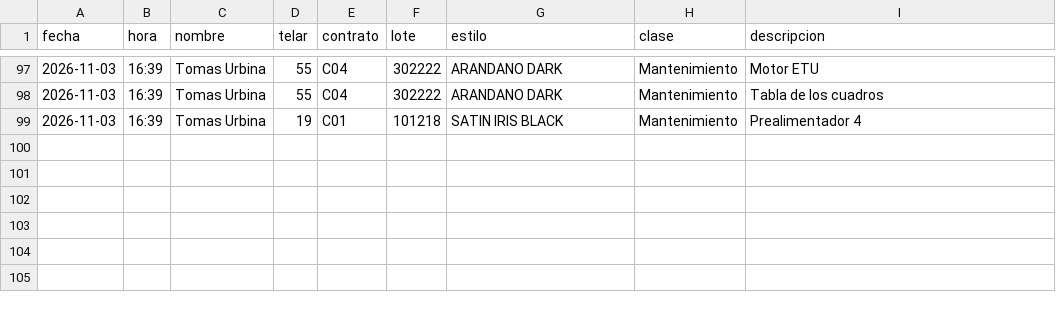
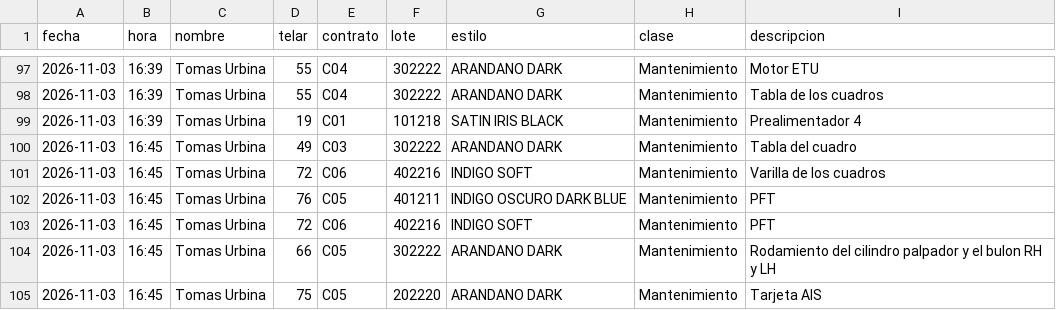
Before and after one commit to fherross3-ops/Jtx_EstilosSala97, a CSV file: aportes/historial.csv, drawn as a sheet; only a part is shown, gaps mark what is left out; the diff names each change by its address in the sheet, - before the commit and + after, or states it on an @@ line.

Commit message:
Aporte(s) 2026-11-03 16:45 · 6 línea(s)

```diff
--- a/aportes/historial.csv
+++ b/aportes/historial.csv
+row 100: 2026-11-03 | 16:45 | Tomas Urbina | 49 | C03 | 302222 | ARANDANO DARK | Mantenimiento | Tabla del cuadro
+row 101: 2026-11-03 | 16:45 | Tomas Urbina | 72 | C06 | 402216 | INDIGO SOFT | Mantenimiento | Varilla de los cuadros
+row 102: 2026-11-03 | 16:45 | Tomas Urbina | 76 | C05 | 401211 | INDIGO OSCURO DARK BLUE | Mantenimiento | PFT
+row 103: 2026-11-03 | 16:45 | Tomas Urbina | 72 | C06 | 402216 | INDIGO SOFT | Mantenimiento | PFT
+row 104: 2026-11-03 | 16:45 | Tomas Urbina | 66 | C05 | 302222 | ARANDANO DARK | Mantenimiento | Rodamiento del cilindro palpador y el bulon RH y LH
+row 105: 2026-11-03 | 16:45 | Tomas Urbina | 75 | C05 | 202220 | ARANDANO DARK | Mantenimiento | Tarjeta AIS
```
